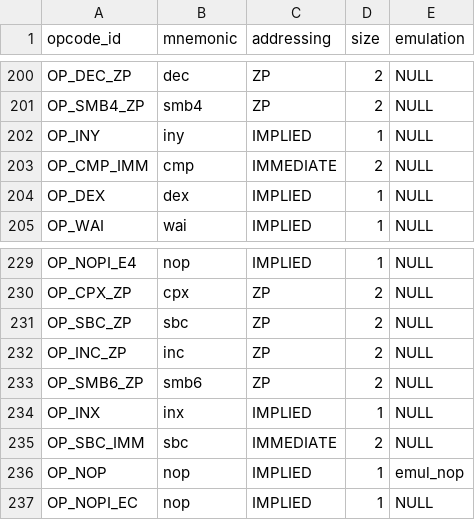
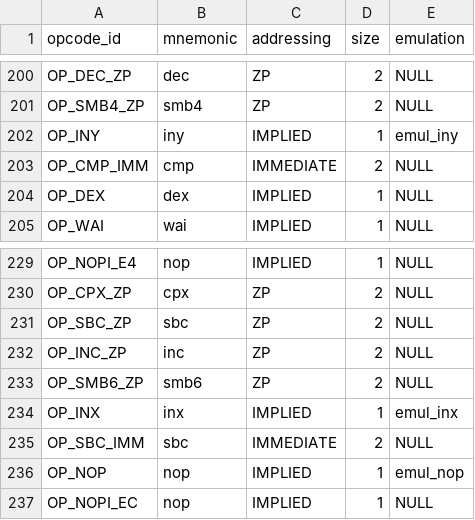
Before and after one commit to rkujawa/rk65c02, a CSV file: src/65c02isa.csv, drawn as a sheet; only a part is shown, gaps mark what is left out.

Commit message:
Add INX, INY emulation and test cases.
Some comments while here.

```diff
--- a/src/65c02isa.csv
+++ b/src/65c02isa.csv
@@ -201,3 +201,3 @@ OP_DEC_ZP,"dec",ZP,2,NULL
 OP_SMB4_ZP,"smb4",ZP,2,NULL
-OP_INY,"iny",IMPLIED,1,NULL
+OP_INY,"iny",IMPLIED,1,emul_iny
 OP_CMP_IMM,"cmp",IMMEDIATE,2,NULL
@@ -233,3 +233,3 @@ OP_INC_ZP,"inc",ZP,2,NULL
 OP_SMB6_ZP,"smb6",ZP,2,NULL
-OP_INX,"inx",IMPLIED,1,NULL
+OP_INX,"inx",IMPLIED,1,emul_inx
 OP_SBC_IMM,"sbc",IMMEDIATE,2,NULL
```
Also changed, not shown: 6 other files.
